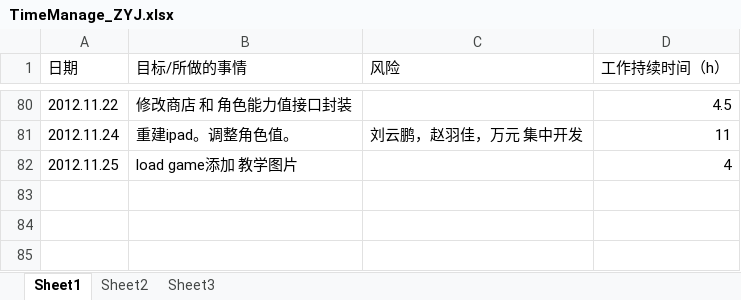
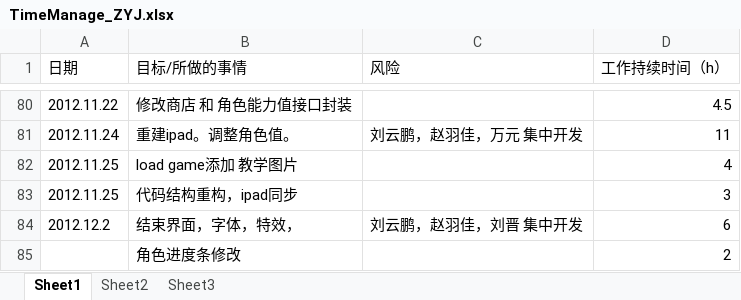
Before and after one commit to buptiosdev/IOSBALL, an Excel workbook: documents/timeManage/TimeManage_ZYJ.xlsx, sheet Sheet1, drawn as a sheet; only a part is shown, gaps mark what is left out; values as stored, in another font and other column widths than the file's, no borders; the diff names each change by its address in the sheet, - before the commit and + after, or states it on an @@ line.

```diff
--- a/documents/timeManage/TimeManage_ZYJ.xlsx (sheet Sheet1)
+++ b/documents/timeManage/TimeManage_ZYJ.xlsx (sheet Sheet1)
+row 83: 2012.11.25 | 代码结构重构，ipad同步 |  | 3
+row 84: 2012.12.2 | 结束界面，字体，特效， | 刘云鹏，赵羽佳，刘晋 集中开发 | 6
+row 85:  | 角色进度条修改 |  | 2
```
Also changed, not shown: 10 other files.
